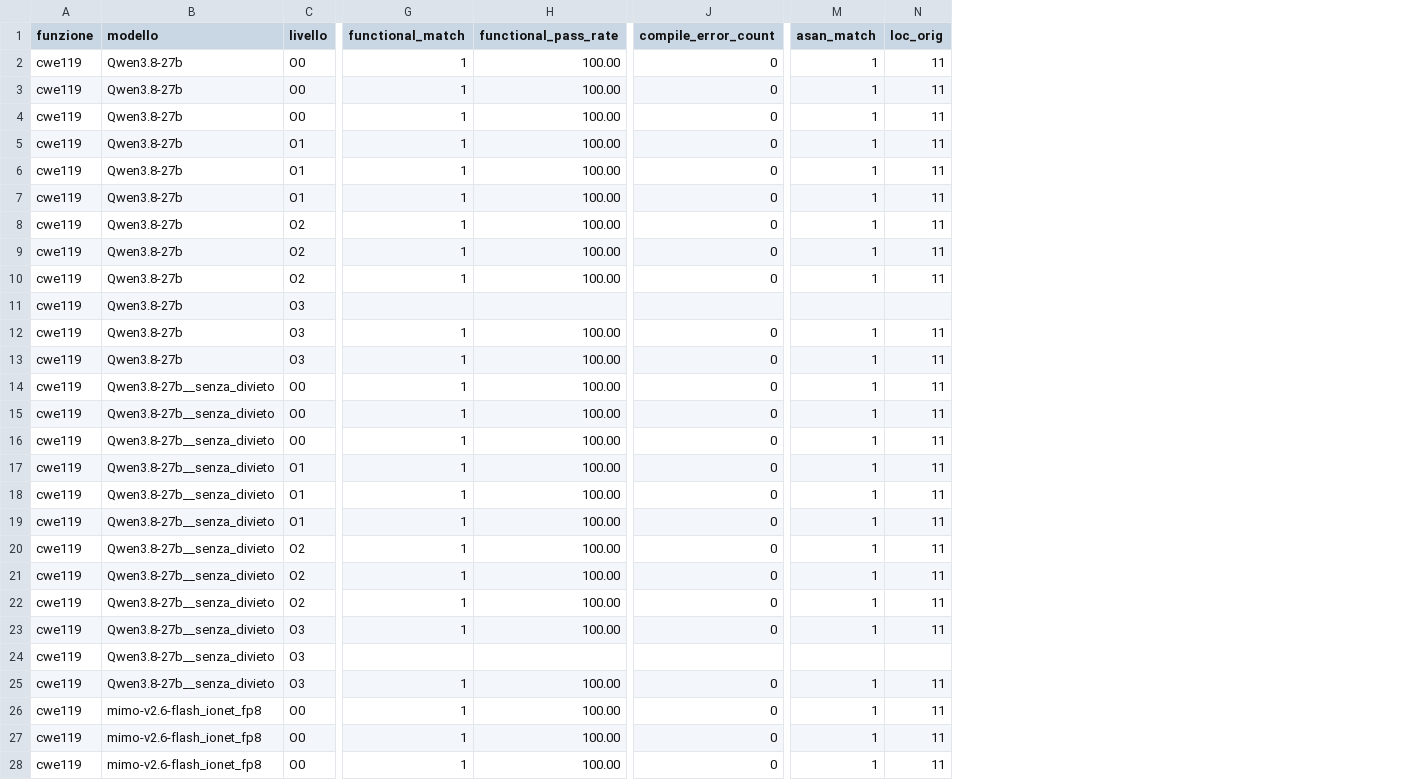
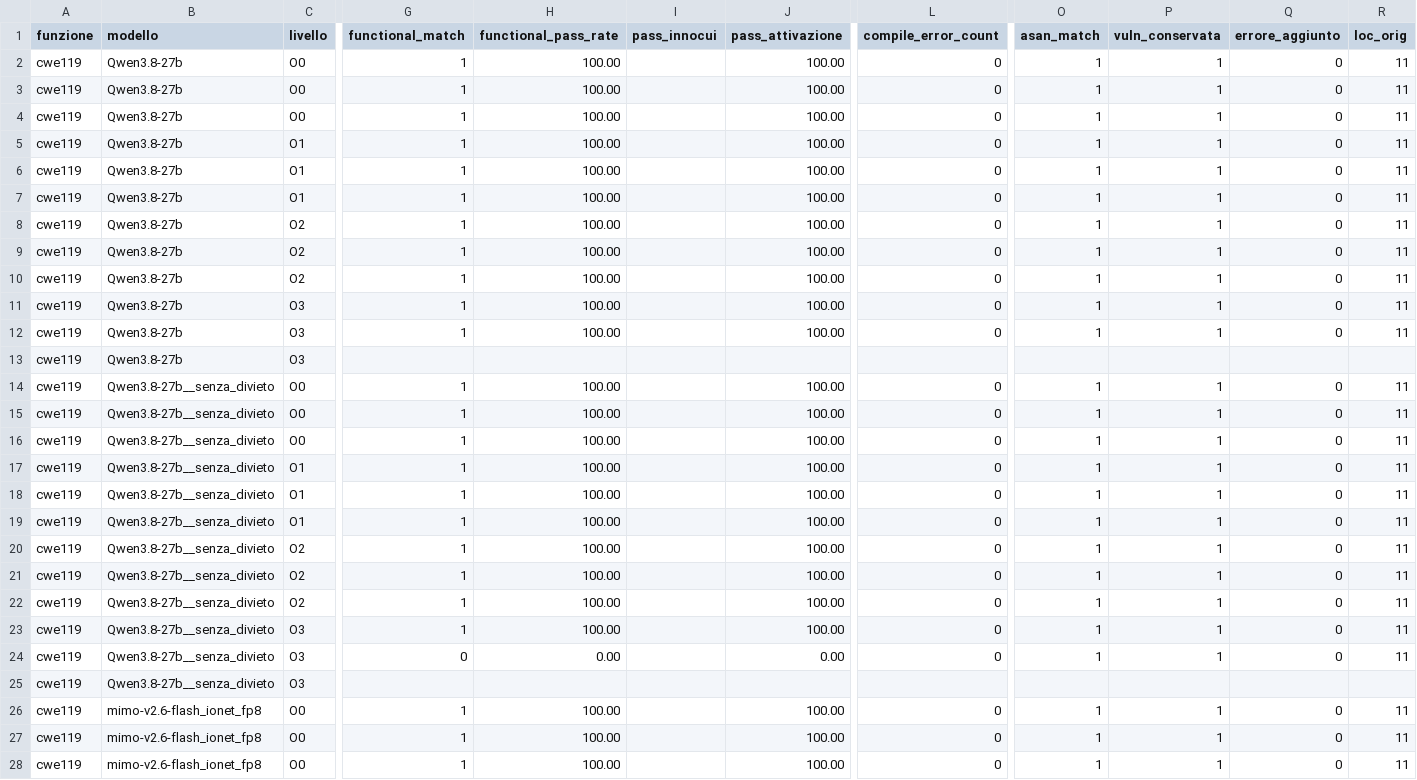
Before and after one commit to siuuuummm/Tesi_progetto, a CSV file: Programs/Experiments/Python AST controller/risultati_finali.csv, drawn as a sheet; only a part is shown, gaps mark what is left out; removed rows and columns are numbered as before the commit, all else as after; rows hold the shown columns only; the diff covers the shown part only; the diff names each change by its address in the sheet, - before the commit and + after, or states it on an @@ line.

```diff
--- a/Programs/Experiments/Python AST controller/risultati_finali.csv
+++ b/Programs/Experiments/Python AST controller/risultati_finali.csv
+column I (pass_innocui), empty
+column J (pass_attivazione), rows 2-12: all 100.00; rows 15-16: 100.00 | 100.00; rows 18-19: 100.00 | 100.00; rows 21-23: all 100.00; rows 26-28: all 100.00
+column P (vuln_conservata), rows 2-12: all 1; rows 15-16: 1 | 1; rows 18-19: 1 | 1; rows 21-23: all 1; rows 26-28: all 1
+column Q (errore_aggiunto), rows 2-12: all 0; rows 15-16: 0 | 0; rows 18-19: 0 | 0; rows 21-23: all 0; rows 26-28: all 0
@@ row 11 moved to row 13: cwe119 @@
@@ row 15 moved to row 14: cwe119 @@
@@ row 18 moved to row 17: cwe119 @@
@@ row 21 moved to row 20: cwe119 @@
+row 24: cwe119 | Qwen3.8-27b__senza_divieto | O3 | 0 | 0.00 |  | 0.00 | 0 | 1 | 1 | 0 | 11
-row 25: cwe119 | Qwen3.8-27b__senza_divieto | O3 | 1 | 100.00 | 0 | 1 | 11
```
Also changed, not shown: 16 moved rows elsewhere in this file, 8 other files.
